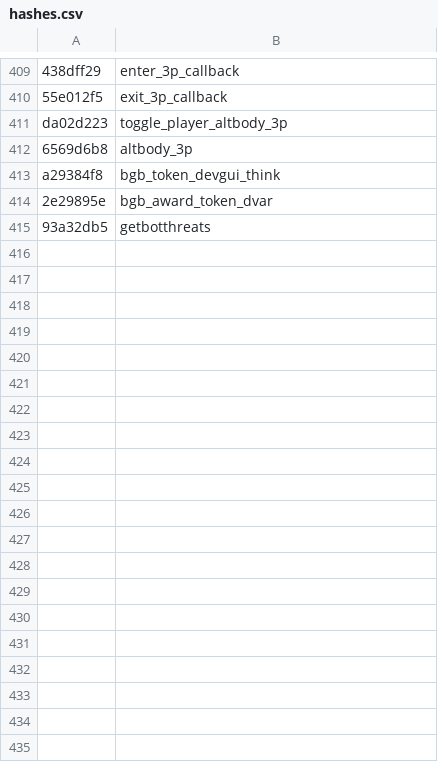
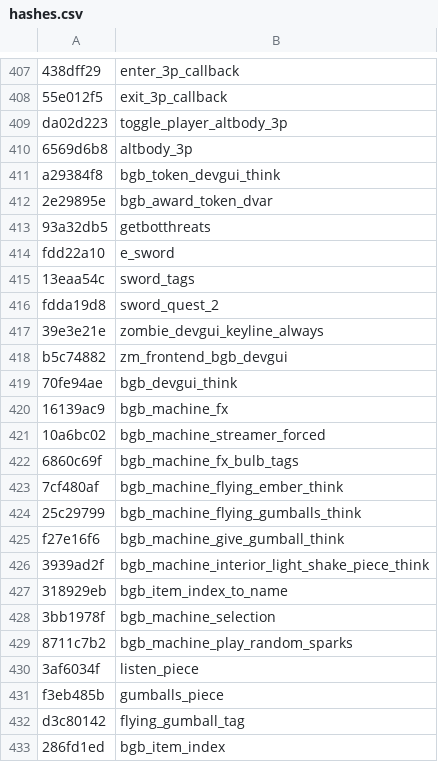
Before and after one commit to Jake-NotTheMuss/t7-hashes, a CSV file: hashes.csv, drawn as a sheet; only a part is shown, gaps mark what is left out; the diff covers the shown part only; the diff names each change by its address in the sheet, - before the commit and + after, or states it on an @@ line.

Commit message:
Add hashes

```diff
--- a/hashes.csv
+++ b/hashes.csv
+row 414: fdd22a10 | e_sword
+row 415: 13eaa54c | sword_tags
+row 416: fdda19d8 | sword_quest_2
+row 417: 39e3e21e | zombie_devgui_keyline_always
+row 418: b5c74882 | zm_frontend_bgb_devgui
+row 419: 70fe94ae | bgb_devgui_think
+row 420: 16139ac9 | bgb_machine_fx
+row 421: 10a6bc02 | bgb_machine_streamer_forced
+row 422: 6860c69f | bgb_machine_fx_bulb_tags
+row 423: 7cf480af | bgb_machine_flying_ember_think
+row 424: 25c29799 | bgb_machine_flying_gumballs_think
+row 425: f27e16f6 | bgb_machine_give_gumball_think
+row 426: 3939ad2f | bgb_machine_interior_light_shake_piece_think
+row 427: 318929eb | bgb_item_index_to_name
+row 428: 3bb1978f | bgb_machine_selection
+row 429: 8711c7b2 | bgb_machine_play_random_sparks
+row 430: 3af6034f | listen_piece
+row 431: f3eb485b | gumballs_piece
+row 432: d3c80142 | flying_gumball_tag
+row 433: 286fd1ed | bgb_item_index
```
Also changed, not shown: 19 added rows and 2 removed rows elsewhere in this file.
